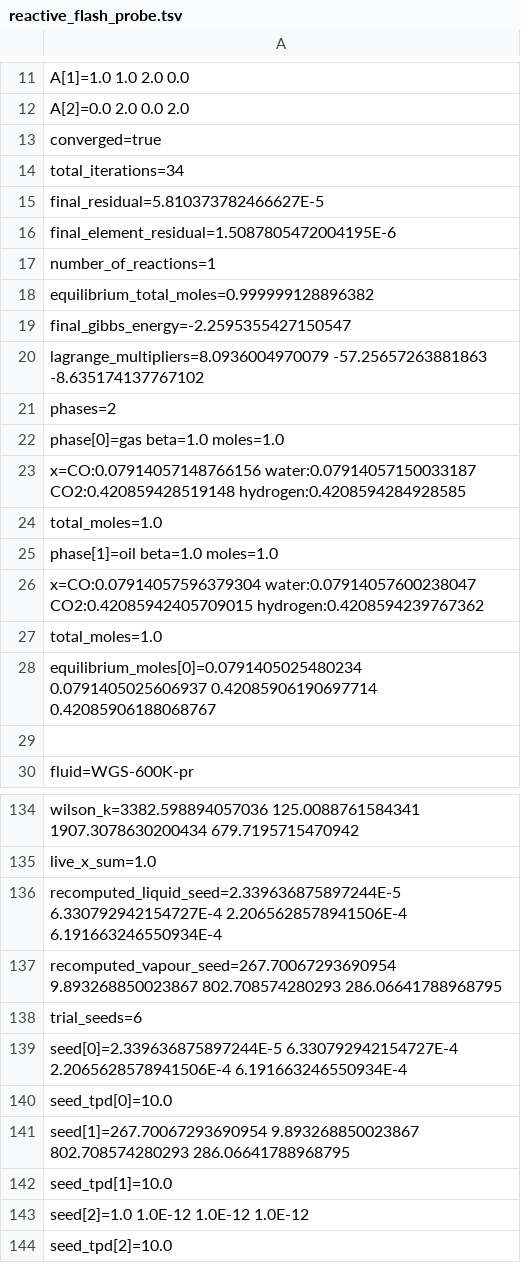
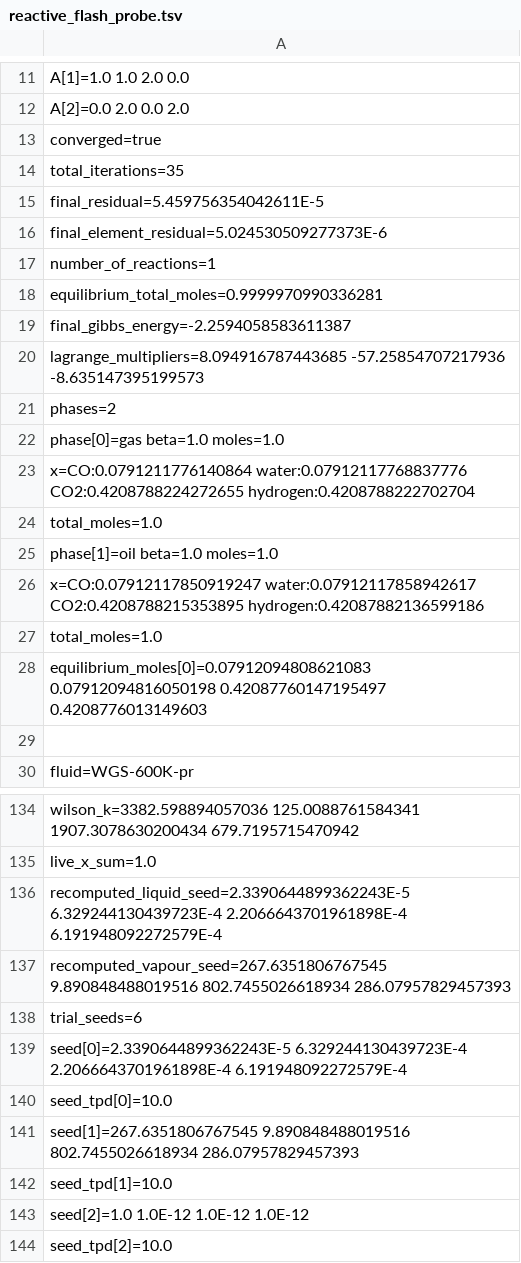
Before and after one commit to PatrickMockridge/Azoth, a TSV file: validation/neqsim/captures/reactive_flash_probe.tsv, drawn as a sheet; only a part is shown, gaps mark what is left out; removed rows and columns are numbered as before the commit, all else as after; the diff covers the shown part only; the diff names each change by its address in the sheet, - before the commit and + after, or states it on an @@ line.

```diff
--- a/validation/neqsim/captures/reactive_flash_probe.tsv
+++ b/validation/neqsim/captures/reactive_flash_probe.tsv
-row 14: total_iterations=34
-A14: final_residual=5.810373782466627E-5
+A14: total_iterations=35
-A15: final_element_residual=1.5087805472004195E-6
+A15: final_residual=5.459756354042611E-5
+row 16: final_element_residual=5.024530509277373E-6
-A18: equilibrium_total_moles=0.999999128896382
+A18: equilibrium_total_moles=0.9999970990336281
-A19: final_gibbs_energy=-2.2595355427150547
+A19: final_gibbs_energy=-2.2594058583611387
-A20: lagrange_multipliers=8.0936004970079 -57.25657263881863 -8.635174137767102
+A20: lagrange_multipliers=8.094916787443685 -57.25854707217936 -8.635147395199573
-A23: x=CO:0.07914057148766156 water:0.07914057150033187 CO2:0.420859428519148 hydrogen:0.4208594284928585
+A23: x=CO:0.0791211776140864 water:0.07912117768837776 CO2:0.4208788224272655 hydrogen:0.4208788222702704
-A26: x=CO:0.07914057596379304 water:0.07914057600238047 CO2:0.42085942405709015 hydrogen:0.4208594239767362
+A26: x=CO:0.07912117850919247 water:0.07912117858942617 CO2:0.4208788215353895 hydrogen:0.42087882136599186
-A28: equilibrium_moles[0]=0.0791405025480234 0.0791405025606937 0.42085906190697714 0.42085906188068767
+A28: equilibrium_moles[0]=0.07912094808621083 0.07912094816050198 0.42087760147195497 0.4208776013149603
-A136: recomputed_liquid_seed=2.339636875897244E-5 6.330792942154727E-4 2.2065628578941506E-4 6.191663246550934E-4
+A136: recomputed_liquid_seed=2.3390644899362243E-5 6.329244130439723E-4 2.2066643701961898E-4 6.191948092272579E-4
-A137: recomputed_vapour_seed=267.70067293690954 9.893268850023867 802.708574280293 286.06641788968795
+A137: recomputed_vapour_seed=267.6351806767545 9.890848488019516 802.7455026618934 286.07957829457393
-A139: seed[0]=2.339636875897244E-5 6.330792942154727E-4 2.2065628578941506E-4 6.191663246550934E-4
+A139: seed[0]=2.3390644899362243E-5 6.329244130439723E-4 2.2066643701961898E-4 6.191948092272579E-4
-A141: seed[1]=267.70067293690954 9.893268850023867 802.708574280293 286.06641788968795
+A141: seed[1]=267.6351806767545 9.890848488019516 802.7455026618934 286.07957829457393
```
Also changed, not shown: 63 edited cells elsewhere in this file, validation/neqsim/captures/hybrid_eos_ge_reactive_loop_probe.tsv, validation/neqsim/captures/hybrid_eos_ge_reactive_probe.tsv, 15 other files.
